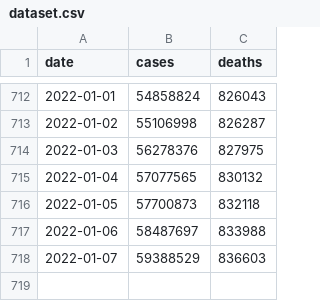
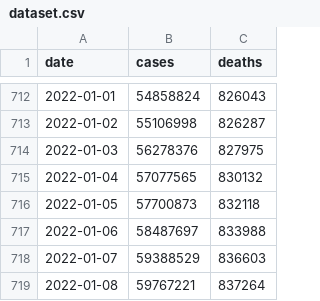
Before and after one commit to okyanusoz/covid19-us-predictions-data, a CSV file: dataset.csv, drawn as a sheet; only a part is shown, gaps mark what is left out.

```diff
--- a/dataset.csv
+++ b/dataset.csv
@@ -718 +718,2 @@ date,cases,deaths
 2022-01-07,59388529,836603
+2022-01-08,59767221,837264
```
Also changed, not shown: 1 other file.
